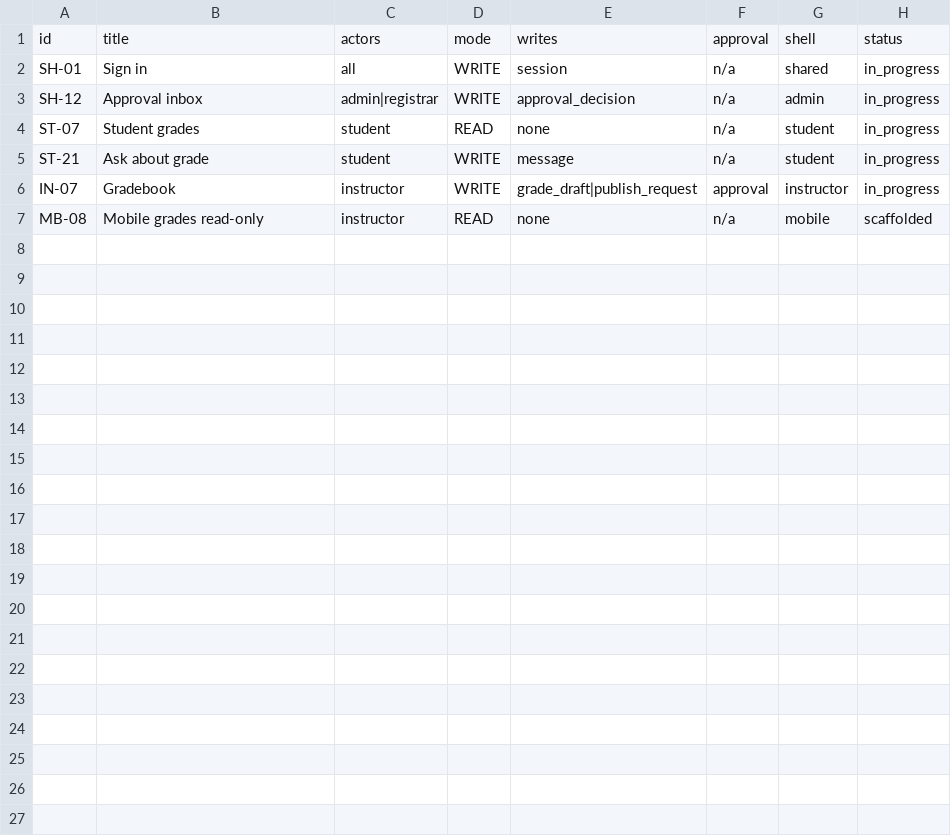
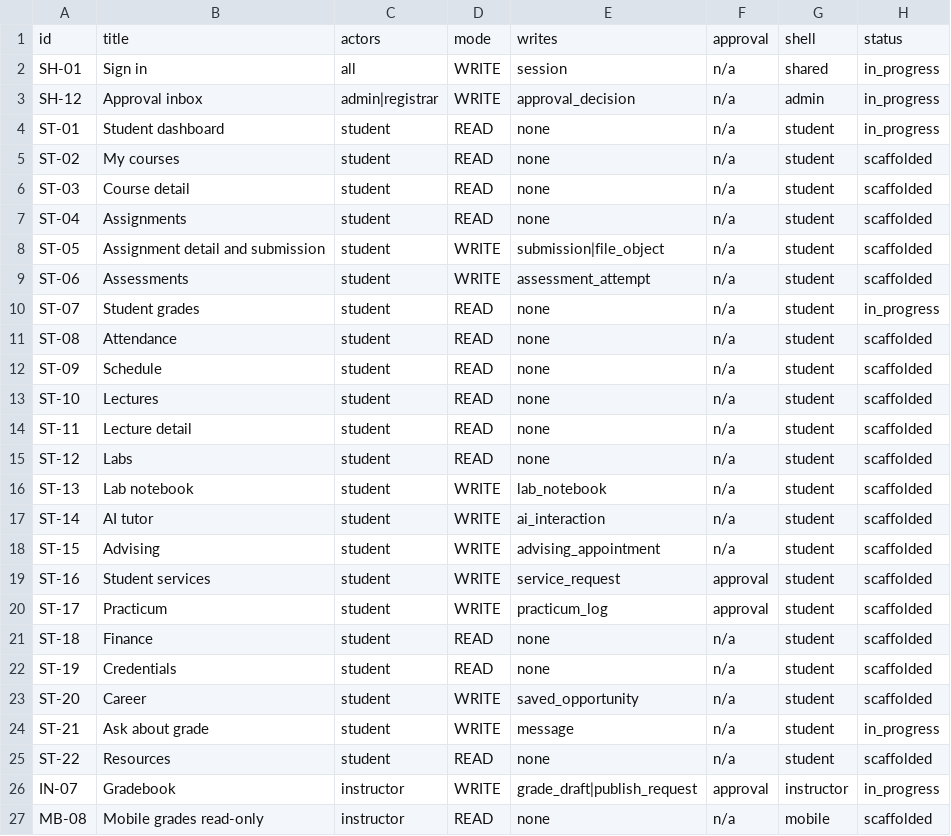
Before and after one commit to varunsdcet/Heritage, a CSV file: tools/register/register_v2.csv, drawn as a sheet; the diff names each change by its address in the sheet, - before the commit and + after, or states it on an @@ line.

Commit message:
feat(contracts): define student portal workflows

```diff
--- a/tools/register/register_v2.csv
+++ b/tools/register/register_v2.csv
+row 4: ST-01 | Student dashboard | student | READ | none | n/a | student | in_progress
+row 5: ST-02 | My courses | student | READ | none | n/a | student | scaffolded
+row 6: ST-03 | Course detail | student | READ | none | n/a | student | scaffolded
+row 7: ST-04 | Assignments | student | READ | none | n/a | student | scaffolded
+row 8: ST-05 | Assignment detail and submission | student | WRITE | submission|file_object | n/a | student | scaffolded
+row 9: ST-06 | Assessments | student | WRITE | assessment_attempt | n/a | student | scaffolded
+row 11: ST-08 | Attendance | student | READ | none | n/a | student | scaffolded
+row 12: ST-09 | Schedule | student | READ | none | n/a | student | scaffolded
+row 13: ST-10 | Lectures | student | READ | none | n/a | student | scaffolded
+row 14: ST-11 | Lecture detail | student | READ | none | n/a | student | scaffolded
+row 15: ST-12 | Labs | student | READ | none | n/a | student | scaffolded
+row 16: ST-13 | Lab notebook | student | WRITE | lab_notebook | n/a | student | scaffolded
+row 17: ST-14 | AI tutor | student | WRITE | ai_interaction | n/a | student | scaffolded
+row 18: ST-15 | Advising | student | WRITE | advising_appointment | n/a | student | scaffolded
+row 19: ST-16 | Student services | student | WRITE | service_request | approval | student | scaffolded
+row 20: ST-17 | Practicum | student | WRITE | practicum_log | approval | student | scaffolded
+row 21: ST-18 | Finance | student | READ | none | n/a | student | scaffolded
+row 22: ST-19 | Credentials | student | READ | none | n/a | student | scaffolded
+row 23: ST-20 | Career | student | WRITE | saved_opportunity | n/a | student | scaffolded
+row 25: ST-22 | Resources | student | READ | none | n/a | student | scaffolded
```
Also changed, not shown: 4 other files.
